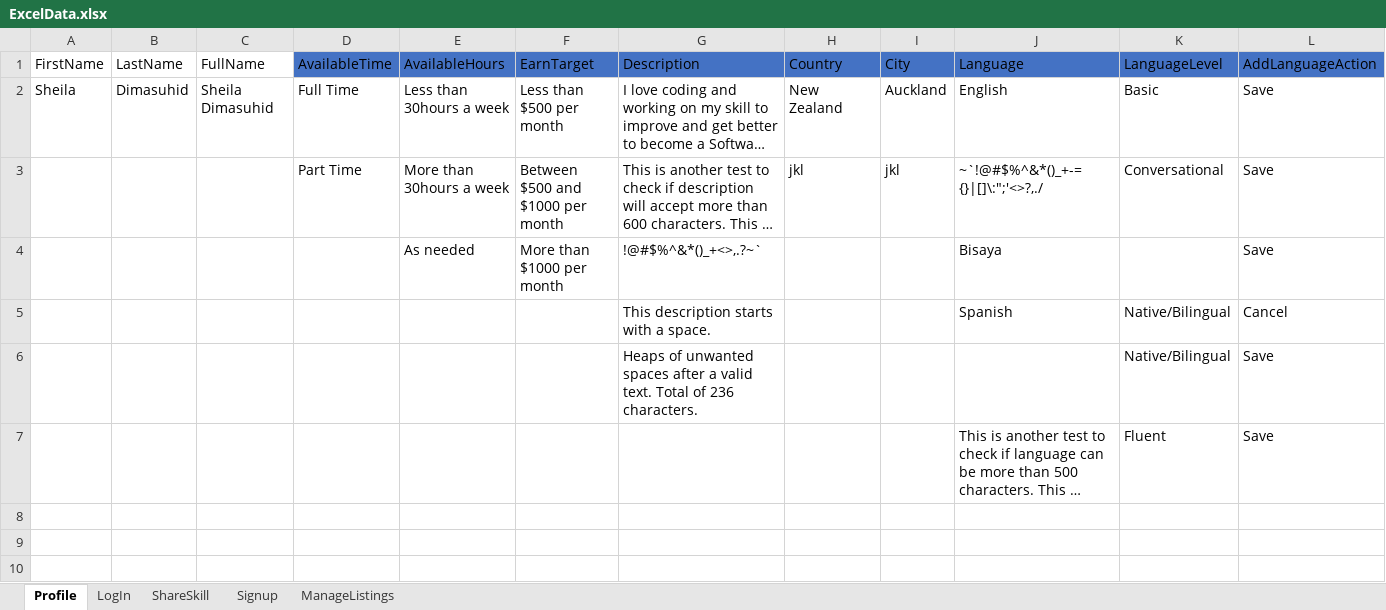
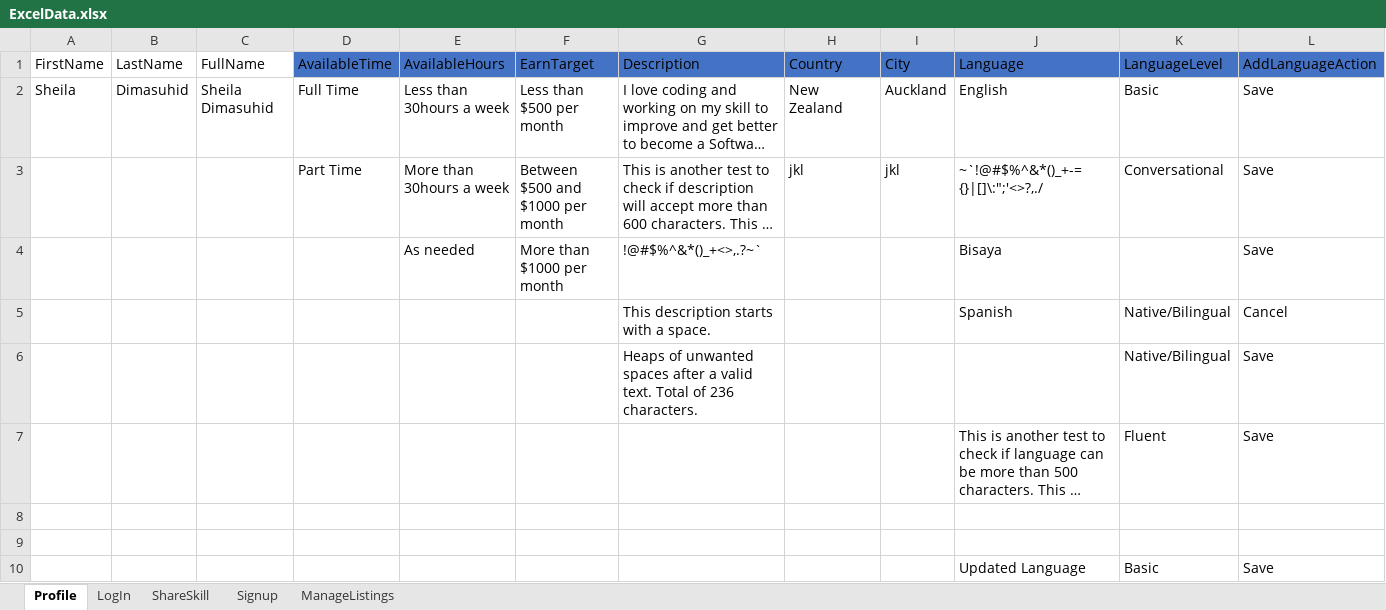
Before and after one commit to charlieglen/Sprint3.NUnit, an Excel workbook: MarsFramework/ExcelData/ExcelData.xlsx, sheet Profile, drawn as a sheet; only a part is shown; long unchanged cells end in …; values as stored, in another font and other column widths than the file's, no borders; rows hold the shown columns only; the diff names each change by its address in the sheet, - before the commit and + after, or states it on an @@ line.

Commit message:
Edit an existing language and delete an existing language test cases added.  Profile validation class refined.

```diff
--- a/MarsFramework/ExcelData/ExcelData.xlsx (sheet Profile)
+++ b/MarsFramework/ExcelData/ExcelData.xlsx (sheet Profile)
+row 8: (empty)
+row 9: (empty)
+row 10:  |  |  |  |  |  |  |  |  | Updated Language | Basic | Save
```
Also changed, not shown: 17 other files.
